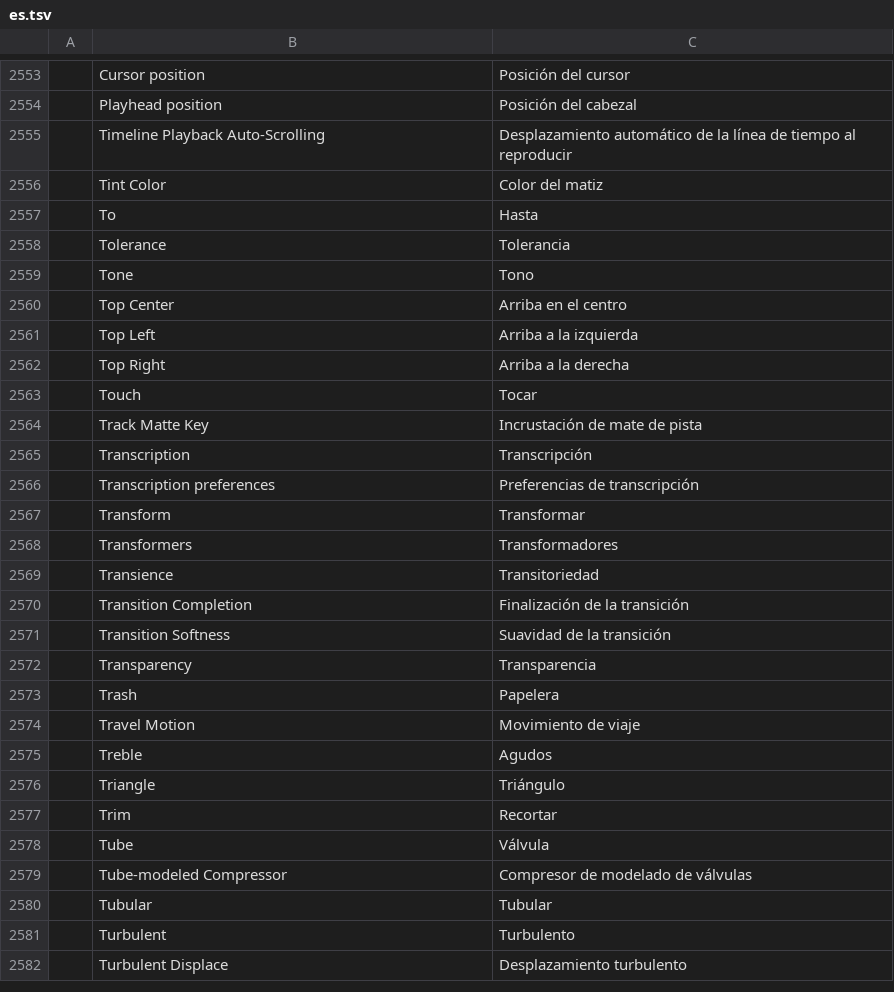
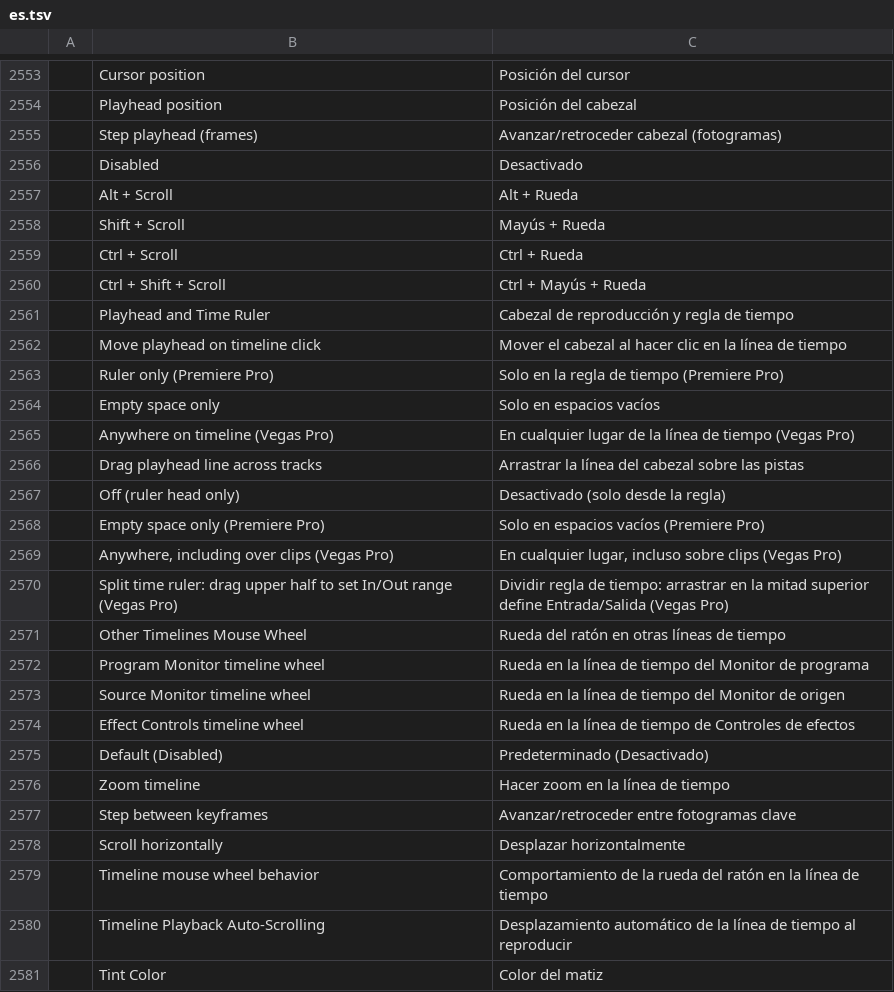
Before and after one commit to hugomec7/filmcraft, a TSV file: crates/ui-egui/src/i18n/es.tsv, drawn as a sheet; only a part is shown, gaps mark what is left out; the shorter side is filled out with more unchanged rows.

```diff
--- a/crates/ui-egui/src/i18n/es.tsv
+++ b/crates/ui-egui/src/i18n/es.tsv
@@ -2554,2 +2554,27 @@
 	Playhead position	Posición del cabezal
+	Step playhead (frames)	Avanzar/retroceder cabezal (fotogramas)
+	Disabled	Desactivado
+	Alt + Scroll	Alt + Rueda
+	Shift + Scroll	Mayús + Rueda
+	Ctrl + Scroll	Ctrl + Rueda
+	Ctrl + Shift + Scroll	Ctrl + Mayús + Rueda
+	Playhead and Time Ruler	Cabezal de reproducción y regla de tiempo
+	Move playhead on timeline click	Mover el cabezal al hacer clic en la línea de tiempo
+	Ruler only (Premiere Pro)	Solo en la regla de tiempo (Premiere Pro)
+	Empty space only	Solo en espacios vacíos
+	Anywhere on timeline (Vegas Pro)	En cualquier lugar de la línea de tiempo (Vegas Pro)
+	Drag playhead line across tracks	Arrastrar la línea del cabezal sobre las pistas
+	Off (ruler head only)	Desactivado (solo desde la regla)
+	Empty space only (Premiere Pro)	Solo en espacios vacíos (Premiere Pro)
+	Anywhere, including over clips (Vegas Pro)	En cualquier lugar, incluso sobre clips (Vegas Pro)
+	Split time ruler: drag upper half to set In/Out range (Vegas Pro)	Dividir regla de tiempo: arrastrar en la mitad superior define Entrada/Salida (Vegas Pro)
+	Other Timelines Mouse Wheel	Rueda del ratón en otras líneas de tiempo
+	Program Monitor timeline wheel	Rueda en la línea de tiempo del Monitor de programa
+	Source Monitor timeline wheel	Rueda en la línea de tiempo del Monitor de origen
+	Effect Controls timeline wheel	Rueda en la línea de tiempo de Controles de efectos
+	Default (Disabled)	Predeterminado (Desactivado)
+	Zoom timeline	Hacer zoom en la línea de tiempo
+	Step between keyframes	Avanzar/retroceder entre fotogramas clave
+	Scroll horizontally	Desplazar horizontalmente
+	Timeline mouse wheel behavior	Comportamiento de la rueda del ratón en la línea de tiempo
 	Timeline Playback Auto-Scrolling	Desplazamiento automático de la línea de tiempo al reproducir
```
Also changed, not shown: crates/ui-egui/src/i18n/ja.tsv, crates/ui-egui/src/i18n/pt-br.tsv, 10 other files.
